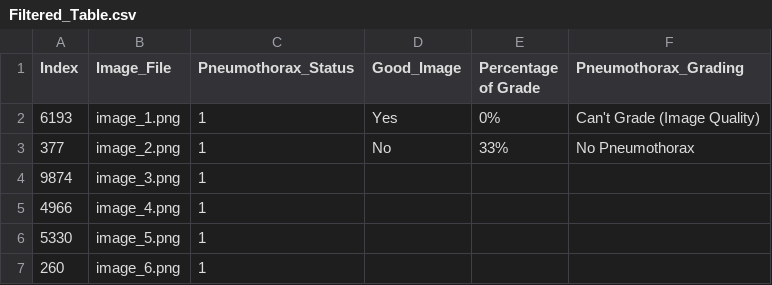
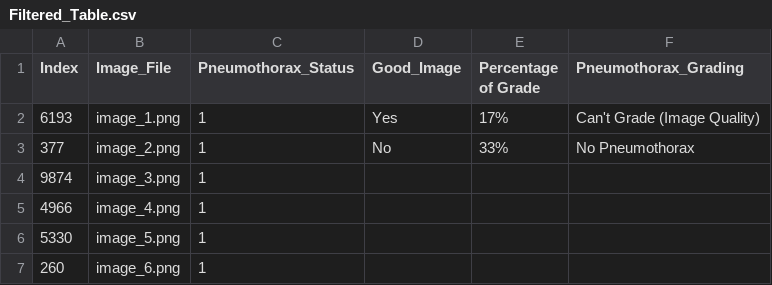
Before and after one commit to Abdullahshade/Misapplication, a CSV file: Filtered_Table.csv, drawn as a sheet; only a part is shown.

Commit message:
Update metadata with pneumothorax grading

```diff
--- a/Filtered_Table.csv
+++ b/Filtered_Table.csv
@@ -1,3 +1,3 @@
 Index,Image_File,Pneumothorax_Status,Good_Image,Percentage of Grade,Pneumothorax_Grading
-6193,image_1.png,1,Yes,0%,Can't Grade (Image Quality)
+6193,image_1.png,1,Yes,17%,Can't Grade (Image Quality)
 377,image_2.png,1,No,33%,No Pneumothorax
```
